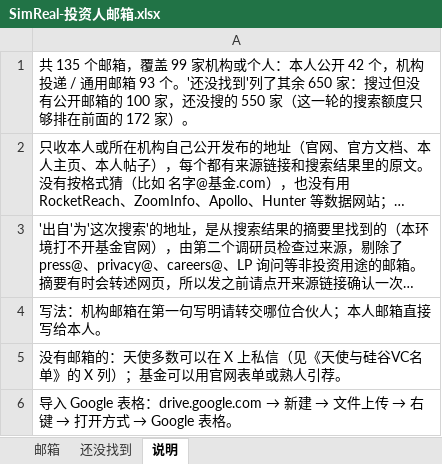
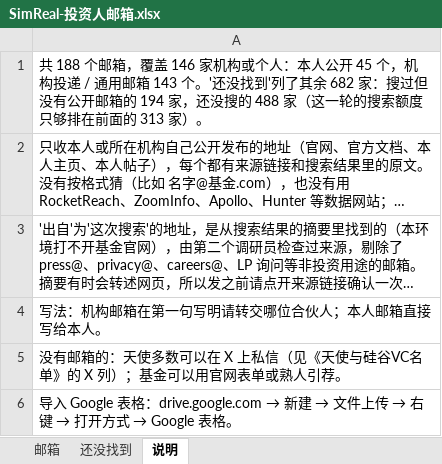
Before and after one commit to wangchen0802/outreaching, an Excel workbook: collateral/SimReal-投资人邮箱.xlsx, sheet 说明, drawn as a sheet; long unchanged cells end in …; values as stored, in another font and other column widths than the file's, no borders; the diff names each change by its address in the sheet, - before the commit and + after, or states it on an @@ line.

```diff
--- a/collateral/SimReal-投资人邮箱.xlsx (sheet 说明)
+++ b/collateral/SimReal-投资人邮箱.xlsx (sheet 说明)
-A1: 共 135 个邮箱，覆盖 99 家机构或个人：本人公开 42 个，机构投递 / 通用邮箱 93 个。'还没找到'列了其余 650 家：搜过但没有公开邮箱的 100 家，还没搜的 550 家（这一轮的搜索额度只够排在前面的 172 家）。
+A1: 共 188 个邮箱，覆盖 146 家机构或个人：本人公开 45 个，机构投递 / 通用邮箱 143 个。'还没找到'列了其余 682 家：搜过但没有公开邮箱的 194 家，还没搜的 488 家（这一轮的搜索额度只够排在前面的 313 家）。
```
Also changed, not shown: sheet 还没找到, sheet 邮箱, 4 other files.
